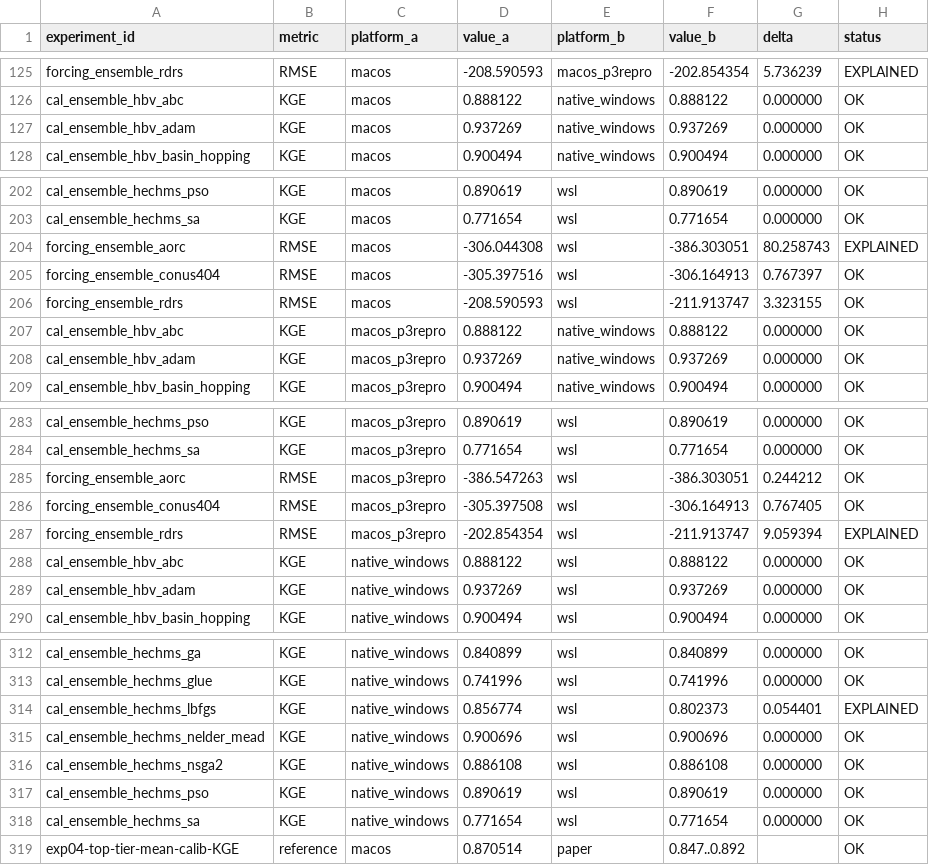
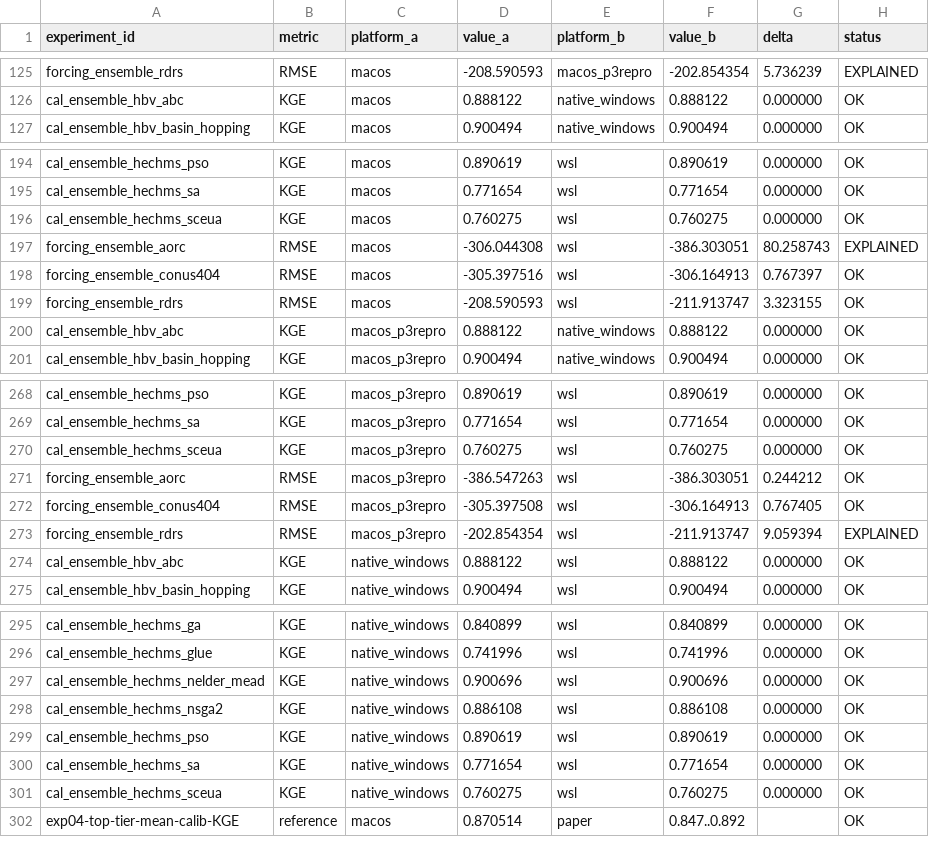
Before and after one commit to DarriEy/SYMFLUENCE, a CSV file: examples/paper_case_studies/repro_status/comparison.csv, drawn as a sheet; only a part is shown, gaps mark what is left out; the diff covers the shown part only.

```diff
--- a/examples/paper_case_studies/repro_status/comparison.csv
+++ b/examples/paper_case_studies/repro_status/comparison.csv
@@ -126,3 +126,2 @@ forcing_ensemble_rdrs,RMSE,macos,-208.590593,macos_p3repro,-202.854354,5.736239,
 cal_ensemble_hbv_abc,KGE,macos,0.888122,native_windows,0.888122,0.000000,OK
-cal_ensemble_hbv_adam,KGE,macos,0.937269,native_windows,0.937269,0.000000,OK
 cal_ensemble_hbv_basin_hopping,KGE,macos,0.900494,native_windows,0.900494,0.000000,OK
@@ -203,2 +195,3 @@ cal_ensemble_hechms_pso,KGE,macos,0.890619,wsl,0.890619,0.000000,OK
 cal_ensemble_hechms_sa,KGE,macos,0.771654,wsl,0.771654,0.000000,OK
+cal_ensemble_hechms_sceua,KGE,macos,0.760275,wsl,0.760275,0.000000,OK
 forcing_ensemble_aorc,RMSE,macos,-306.044308,wsl,-386.303051,80.258743,EXPLAINED
@@ -207,3 +200,2 @@ forcing_ensemble_rdrs,RMSE,macos,-208.590593,wsl,-211.913747,3.323155,OK
 cal_ensemble_hbv_abc,KGE,macos_p3repro,0.888122,native_windows,0.888122,0.000000,OK
-cal_ensemble_hbv_adam,KGE,macos_p3repro,0.937269,native_windows,0.937269,0.000000,OK
 cal_ensemble_hbv_basin_hopping,KGE,macos_p3repro,0.900494,native_windows,0.900494,0.000000,OK
@@ -284,2 +269,3 @@ cal_ensemble_hechms_pso,KGE,macos_p3repro,0.890619,wsl,0.890619,0.000000,OK
 cal_ensemble_hechms_sa,KGE,macos_p3repro,0.771654,wsl,0.771654,0.000000,OK
+cal_ensemble_hechms_sceua,KGE,macos_p3repro,0.760275,wsl,0.760275,0.000000,OK
 forcing_ensemble_aorc,RMSE,macos_p3repro,-386.547263,wsl,-386.303051,0.244212,OK
@@ -288,3 +274,2 @@ forcing_ensemble_rdrs,RMSE,macos_p3repro,-202.854354,wsl,-211.913747,9.059394,EX
 cal_ensemble_hbv_abc,KGE,native_windows,0.888122,wsl,0.888122,0.000000,OK
-cal_ensemble_hbv_adam,KGE,native_windows,0.937269,wsl,0.937269,0.000000,OK
 cal_ensemble_hbv_basin_hopping,KGE,native_windows,0.900494,wsl,0.900494,0.000000,OK
@@ -313,3 +296,2 @@ cal_ensemble_hechms_ga,KGE,native_windows,0.840899,wsl,0.840899,0.000000,OK
 cal_ensemble_hechms_glue,KGE,native_windows,0.741996,wsl,0.741996,0.000000,OK
-cal_ensemble_hechms_lbfgs,KGE,native_windows,0.856774,wsl,0.802373,0.054401,EXPLAINED
 cal_ensemble_hechms_nelder_mead,KGE,native_windows,0.900696,wsl,0.900696,0.000000,OK
@@ -318,2 +300,3 @@ cal_ensemble_hechms_pso,KGE,native_windows,0.890619,wsl,0.890619,0.000000,OK
 cal_ensemble_hechms_sa,KGE,native_windows,0.771654,wsl,0.771654,0.000000,OK
+cal_ensemble_hechms_sceua,KGE,native_windows,0.760275,wsl,0.760275,0.000000,OK
 exp04-top-tier-mean-calib-KGE,reference,macos,0.870514,paper,0.847..0.892,,OK
```
Also changed, not shown: 16 removed rows elsewhere in this file, examples/paper_case_studies/repro_status/metrics_native_windows.csv, examples/paper_case_studies/repro_status/metrics_wsl.csv.
